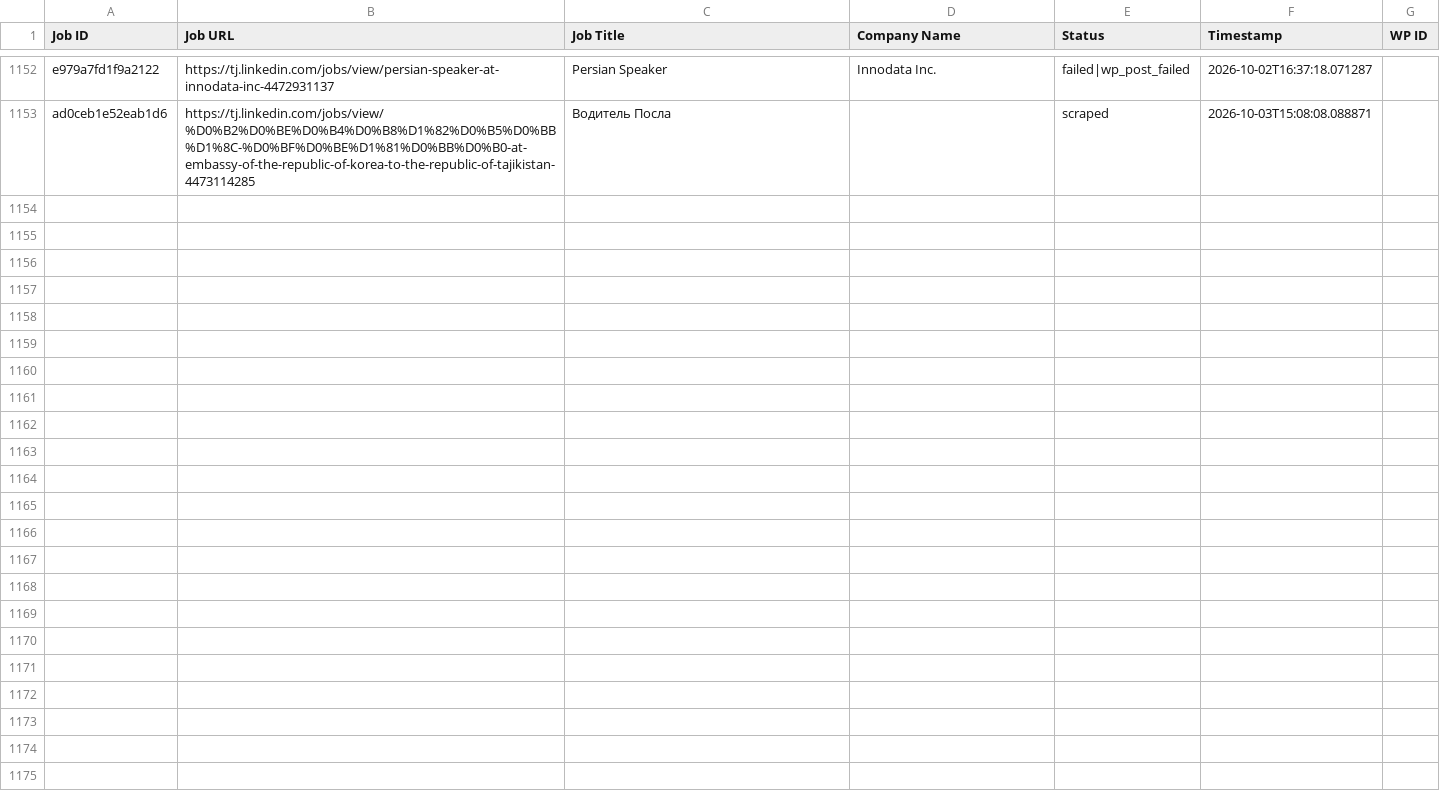
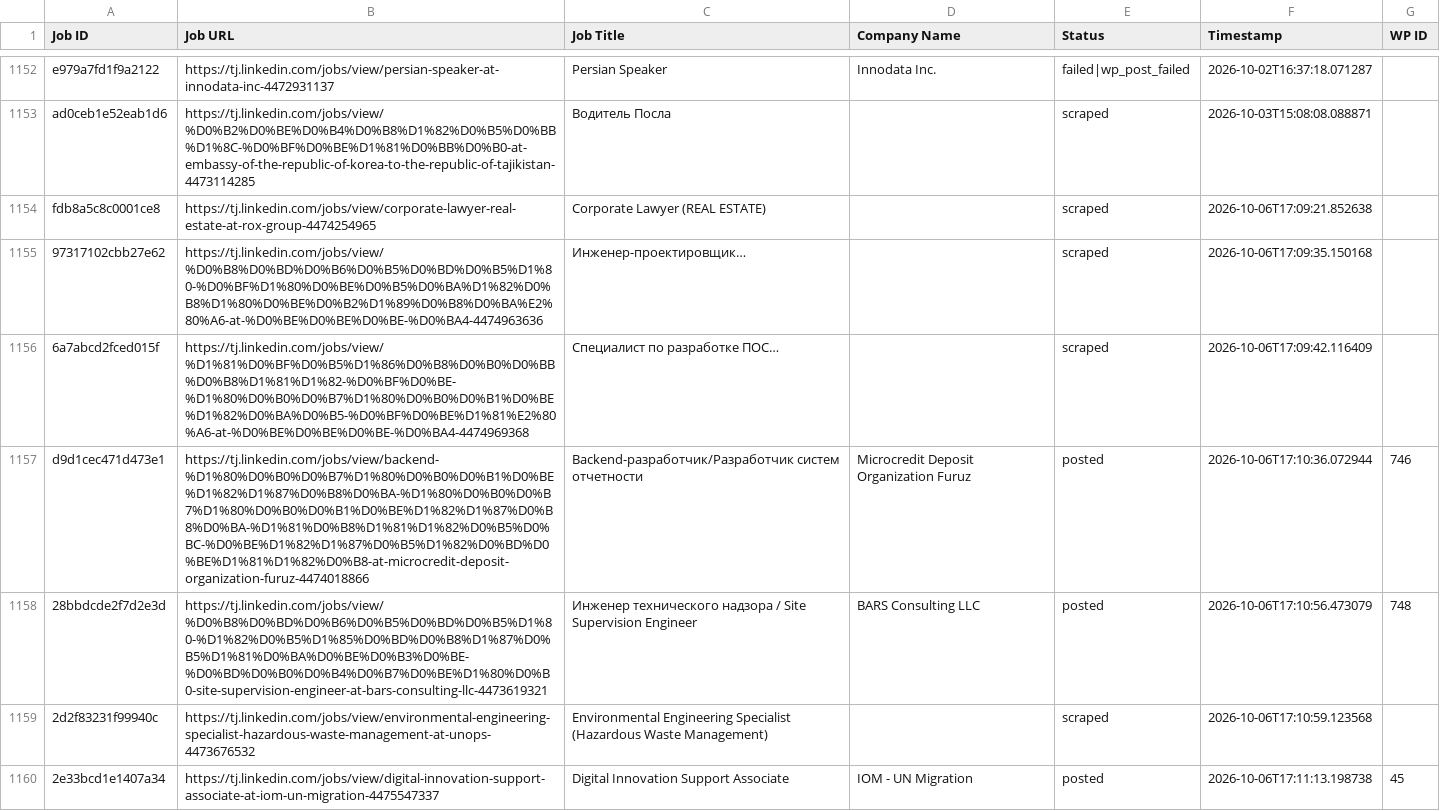
Before and after one commit to innovationinc2000/tj, a CSV file: processed_jobs.csv, drawn as a sheet; only a part is shown, gaps mark what is left out; the diff names each change by its address in the sheet, - before the commit and + after, or states it on an @@ line.

```diff
--- a/processed_jobs.csv
+++ b/processed_jobs.csv
+row 1154: fdb8a5c8c0001ce8 | https://tj.linkedin.com/jobs/view/corporate-lawyer-real-estate-at-rox-group-4474254965 | Corporate Lawyer (REAL ESTATE) |  | scraped | 2026-10-06T17:09:21.852638
+row 1155: 97317102cbb27e62 | https://tj.linkedin.com/jobs/view/%D0%B8%D0%BD%D0%B6%D0%B5%D0%BD%D0%B5%D1%80-%D0%BF%D1%80%D0%BE%D0%B5%D0%BA%D1%82%D0%B8%D1%80%D0%BE%D0%B2%D1%89%D0%B8%D0%BA%E2%80%A6-at-%D0%BE%D0%BE%D0%BE-%D0%BA4-4474963636 | Инженер-проектировщик… |  | scraped | 2026-10-06T17:09:35.150168
+row 1156: 6a7abcd2fced015f | https://tj.linkedin.com/jobs/view/%D1%81%D0%BF%D0%B5%D1%86%D0%B8%D0%B0%D0%BB%D0%B8%D1%81%D1%82-%D0%BF%D0%BE-%D1%80%D0%B0%D0%B7%D1%80%D0%B0%D0%B1%D0%BE%D1%82%D0%BA%D0%B5-%D0%BF%D0%BE%D1%81%E2%80%A6-at-%D0%BE%D0%BE%D0%BE-%D0%BA4-4474969368 | Специалист по разработке ПОС… |  | scraped | 2026-10-06T17:09:42.116409
+row 1157: d9d1cec471d473e1 | https://tj.linkedin.com/jobs/view/backend-%D1%80%D0%B0%D0%B7%D1%80%D0%B0%D0%B1%D0%BE%D1%82%D1%87%D0%B8%D0%BA-%D1%80%D0%B0%D0%B7%D1%80%D0%B0%D0%B1%D0%BE%D1%82%D1%87%D0%B8%D0%BA-%D1%81%D0%B8%D1%81%D1%82%D0%B5%D0%BC-%D0%BE%D1%82%D1%87%D0%B5%D1%82%D0%BD%D0%BE%D1%81%D1%82%D0%B8-at-microcredit-deposit-organization-furuz-4474018866 | Backend-разработчик/Разработчик систем отчетности | Microcredit Deposit Organization Furuz | posted | 2026-10-06T17:10:36.072944 | 746
+row 1158: 28bbdcde2f7d2e3d | https://tj.linkedin.com/jobs/view/%D0%B8%D0%BD%D0%B6%D0%B5%D0%BD%D0%B5%D1%80-%D1%82%D0%B5%D1%85%D0%BD%D0%B8%D1%87%D0%B5%D1%81%D0%BA%D0%BE%D0%B3%D0%BE-%D0%BD%D0%B0%D0%B4%D0%B7%D0%BE%D1%80%D0%B0-site-supervision-engineer-at-bars-consulting-llc-4473619321 | Инженер технического надзора / Site Supervision Engineer | BARS Consulting LLC | posted | 2026-10-06T17:10:56.473079 | 748
+row 1159: 2d2f83231f99940c | https://tj.linkedin.com/jobs/view/environmental-engineering-specialist-hazardous-waste-management-at-unops-4473676532 | Environmental Engineering Specialist (Hazardous Waste Management) |  | scraped | 2026-10-06T17:10:59.123568
+row 1160: 2e33bcd1e1407a34 | https://tj.linkedin.com/jobs/view/digital-innovation-support-associate-at-iom-un-migration-4475547337 | Digital Innovation Support Associate | IOM - UN Migration | posted | 2026-10-06T17:11:13.198738 | 45
```
